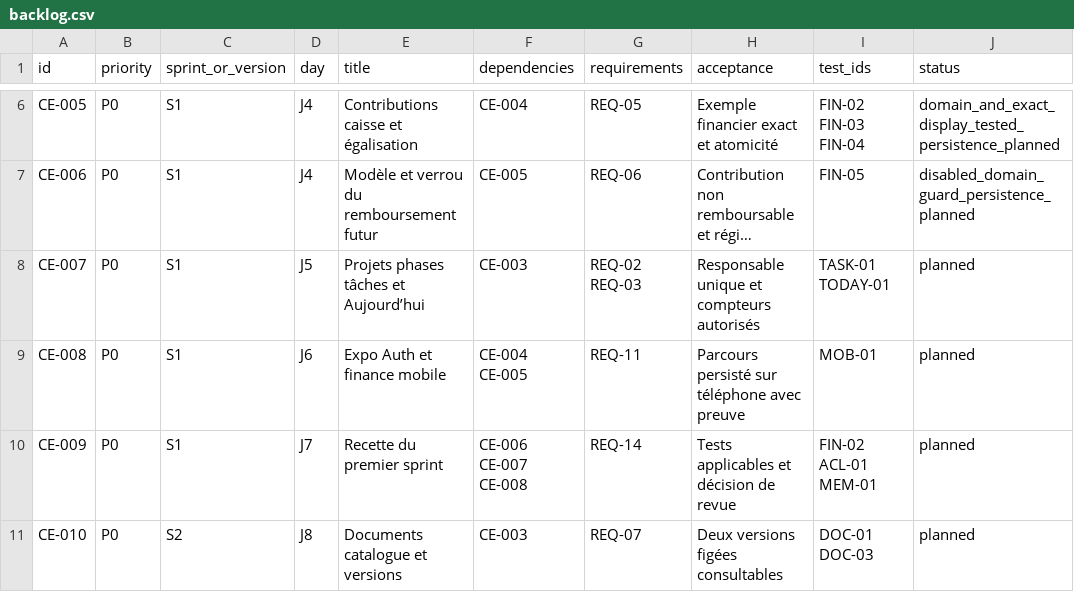
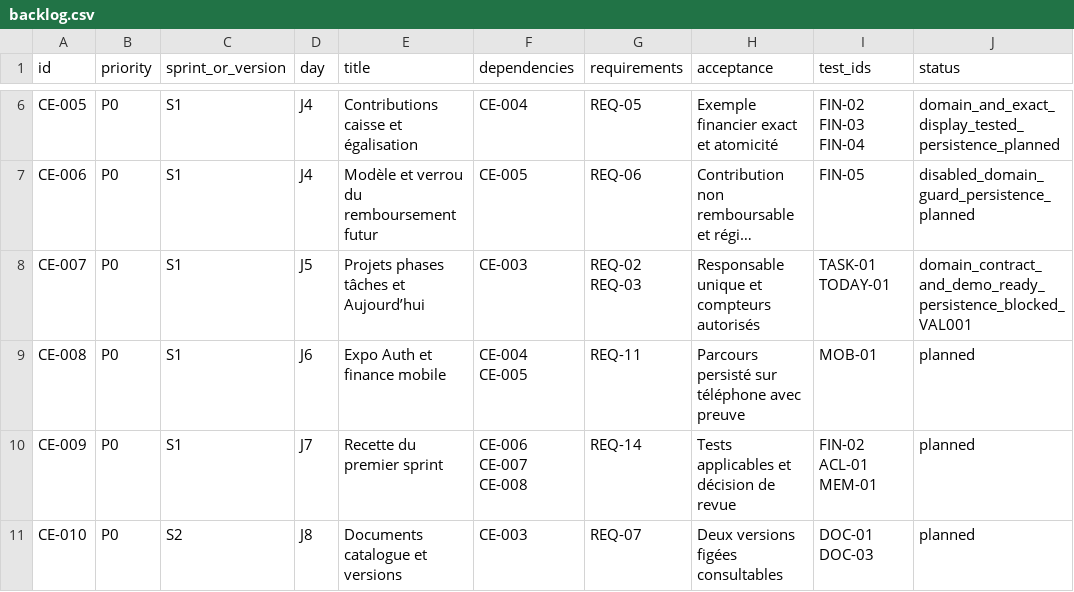
Before and after one commit to Steve-Landry-NONO/Celeste-OS, a CSV file: planning/backlog.csv, drawn as a sheet; only a part is shown, gaps mark what is left out; long unchanged cells end in …; the diff names each change by its address in the sheet, - before the commit and + after, or states it on an @@ line.

Commit message:
feat: add scoped Today contract and demo

```diff
--- a/planning/backlog.csv
+++ b/planning/backlog.csv
-J8 (status): planned
+J8 (status): domain_contract_and_demo_ready_persistence_blocked_VAL001
```
Also changed, not shown: 14 other files.
